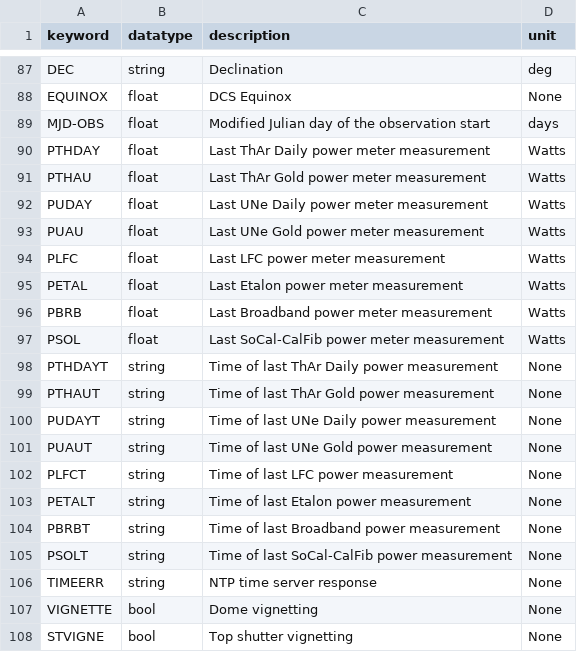
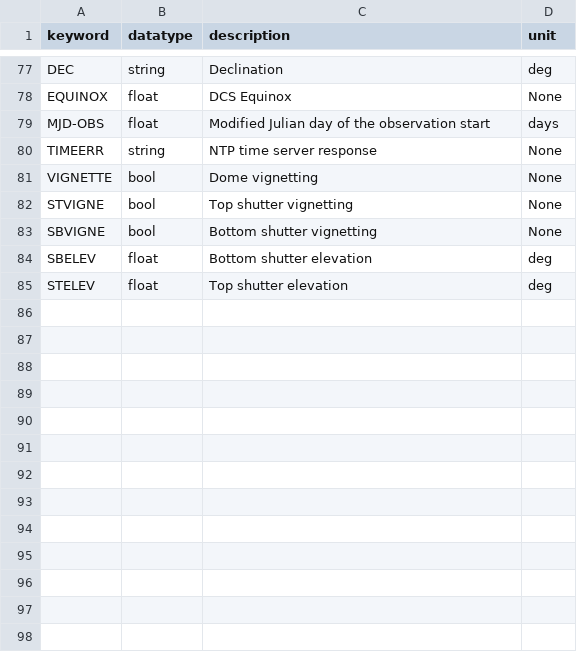
Before and after one commit to Keck-DataReductionPipelines/KPF-Pipeline, a CSV file: static/tsdb_tables/l0_primary.csv, drawn as a sheet; only a part is shown, gaps mark what is left out; the shorter side is filled out with more unchanged rows; the diff covers the shown part only.

```diff
--- a/static/tsdb_tables/l0_primary.csv
+++ b/static/tsdb_tables/l0_primary.csv
@@ -89,18 +79,2 @@ EQUINOX|float|DCS Equinox|None
 MJD-OBS|float|Modified Julian day of the observation start|days
-PTHDAY|float|Last ThAr Daily power meter measurement|Watts
-PTHAU|float|Last ThAr Gold power meter measurement|Watts
-PUDAY|float|Last UNe Daily power meter measurement|Watts
-PUAU|float|Last UNe Gold power meter measurement|Watts
-PLFC|float|Last LFC power meter measurement|Watts
-PETAL|float|Last Etalon power meter measurement|Watts
-PBRB|float|Last Broadband power meter measurement|Watts
-PSOL|float|Last SoCal-CalFib power meter measurement|Watts
-PTHDAYT|string|Time of last ThAr Daily power measurement|None
-PTHAUT|string|Time of last ThAr Gold power measurement|None
-PUDAYT|string|Time of last UNe Daily power measurement|None
-PUAUT|string|Time of last UNe Gold power measurement|None
-PLFCT|string|Time of last LFC power measurement|None
-PETALT|string|Time of last Etalon power measurement|None
-PBRBT|string|Time of last Broadband power measurement|None
-PSOLT|string|Time of last SoCal-CalFib power measurement|None
 TIMEERR|string|NTP time server response|None
```
Also changed, not shown: 10 removed rows elsewhere in this file, static/tsdb_tables/tables_metadata.csv, 1 other file.
